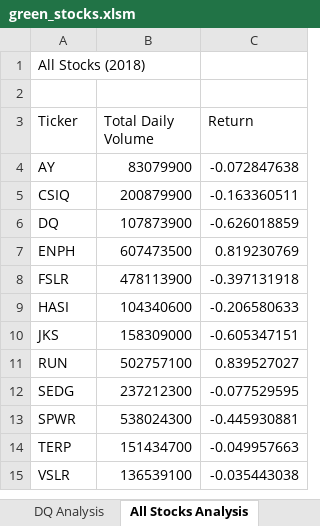
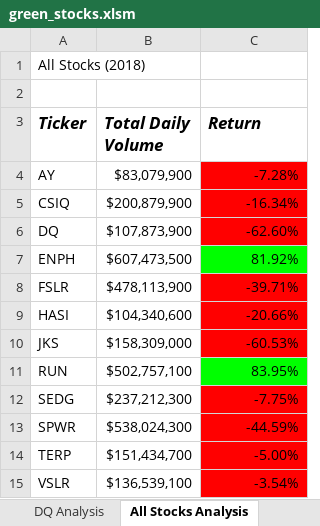
Before and after one commit to Siarrawood/Stocks-Analysis, an Excel workbook: green_stocks.xlsm, sheet All Stocks Analysis, drawn as a sheet; values as stored, in another font and other column widths than the file's, no borders; the diff names each change by its address in the sheet, - before the commit and + after, or states it on an @@ line.

Commit message:
Update

```diff
--- a/green_stocks.xlsm (sheet All Stocks Analysis)
+++ b/green_stocks.xlsm (sheet All Stocks Analysis)
@@ A3:C3 bold: off → on, italic: off → on, text size: larger @@
-B4 (Total Daily Volume): 83079900
+B4 (Total Daily Volume): $83,079,900
-C4 (Return): -0.072847638
+C4 (Return): -7.28%
-C4:C6 fill: none
+C4:C6 fill: #FF0000
-B5 (Total Daily Volume): 200879900
+B5 (Total Daily Volume): $200,879,900
-C5 (Return): -0.163360511
+C5 (Return): -16.34%
-B6 (Total Daily Volume): 107873900
+B6 (Total Daily Volume): $107,873,900
-C6 (Return): -0.626018859
+C6 (Return): -62.60%
-B7 (Total Daily Volume): 607473500
+B7 (Total Daily Volume): $607,473,500
-C7 (Return): 0.819230769
+C7 (Return): 81.92%
-C7 fill: none
+C7 fill: #00FF00
-B8 (Total Daily Volume): 478113900
+B8 (Total Daily Volume): $478,113,900
-C8 (Return): -0.397131918
+C8 (Return): -39.71%
-C8:C10 fill: none
+C8:C10 fill: #FF0000
-B9 (Total Daily Volume): 104340600
+B9 (Total Daily Volume): $104,340,600
-C9 (Return): -0.206580633
+C9 (Return): -20.66%
-B10 (Total Daily Volume): 158309000
+B10 (Total Daily Volume): $158,309,000
-C10 (Return): -0.605347151
+C10 (Return): -60.53%
-B11 (Total Daily Volume): 502757100
+B11 (Total Daily Volume): $502,757,100
-C11 (Return): 0.839527027
+C11 (Return): 83.95%
-C11 fill: none
+C11 fill: #00FF00
-B12 (Total Daily Volume): 237212300
+B12 (Total Daily Volume): $237,212,300
-C12 (Return): -0.077529595
+C12 (Return): -7.75%
-C12:C15 fill: none
+C12:C15 fill: #FF0000
-B13 (Total Daily Volume): 538024300
+B13 (Total Daily Volume): $538,024,300
-C13 (Return): -0.445930881
+C13 (Return): -44.59%
-B14 (Total Daily Volume): 151434700
+B14 (Total Daily Volume): $151,434,700
-C14 (Return): -0.049957663
+C14 (Return): -5.00%
-B15 (Total Daily Volume): 136539100
+B15 (Total Daily Volume): $136,539,100
-C15 (Return): -0.035443038
+C15 (Return): -3.54%
```
